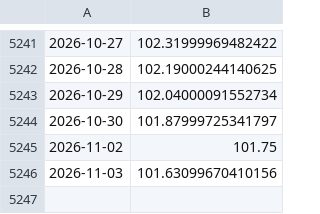
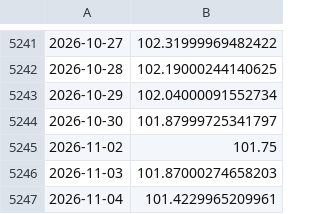
Before and after one commit to joshberelowitz-hub/fm-7k2q, a CSV file: data/yahoo_DXY.csv, drawn as a sheet; only a part is shown, gaps mark what is left out.

```diff
--- a/data/yahoo_DXY.csv
+++ b/data/yahoo_DXY.csv
@@ -5245,2 +5245,3 @@
 2026-11-02,101.75
-2026-11-03,101.63099670410156
+2026-11-03,101.87000274658203
+2026-11-04,101.4229965209961
```
Also changed, not shown: data/acm_tp.csv, data/curve_de_daily.csv, 15 other files.
